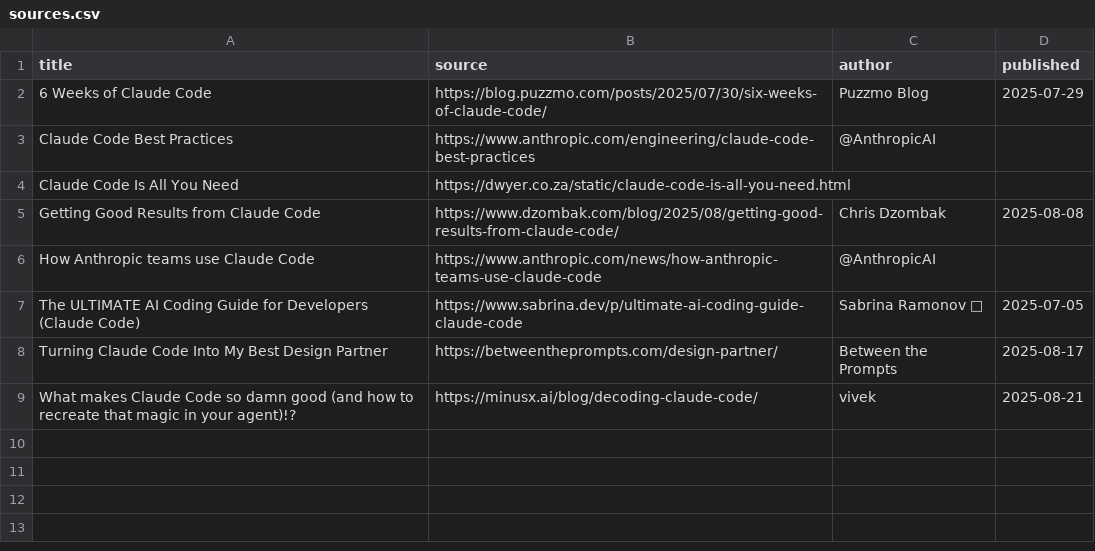
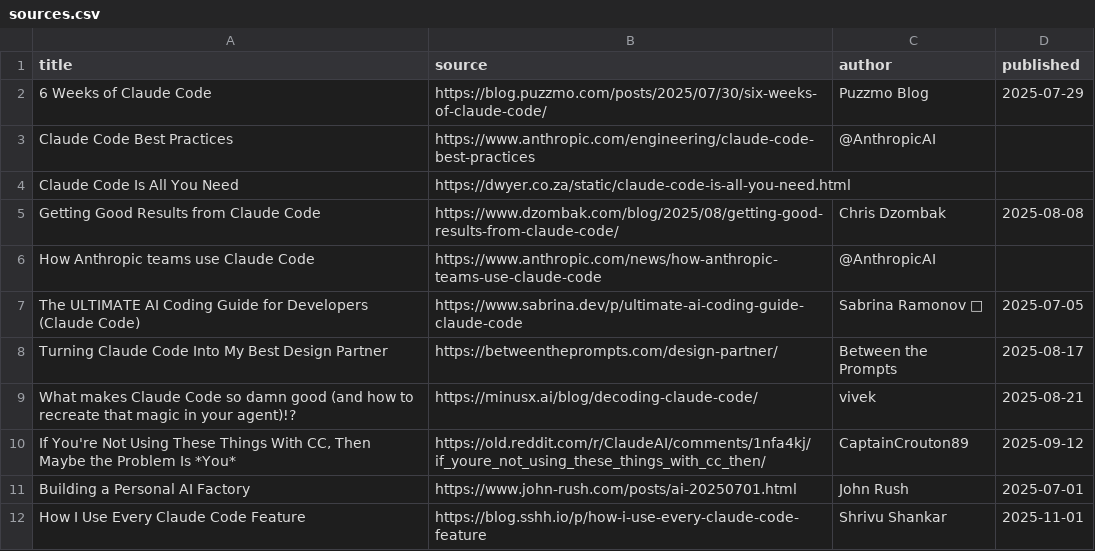
Before and after one commit to nbarthel/claude-code-workflows, a CSV file: sources.csv, drawn as a sheet; the diff names each change by its address in the sheet, - before the commit and + after, or states it on an @@ line.

Commit message:
feat: add 3 new sources

```diff
--- a/sources.csv
+++ b/sources.csv
+row 10: If You're Not Using These Things With CC, Then Maybe the Problem Is *You* | https://old.reddit.com/r/ClaudeAI/comments/1nfa4kj/if_youre_not_using_these_things_with_cc_then/ | CaptainCrouton89 | 2025-09-12
+row 11: Building a Personal AI Factory | https://www.john-rush.com/posts/ai-20250701.html | John Rush | 2025-07-01
+row 12: How I Use Every Claude Code Feature | https://blog.sshh.io/p/how-i-use-every-claude-code-feature | Shrivu Shankar | 2025-11-01
```
